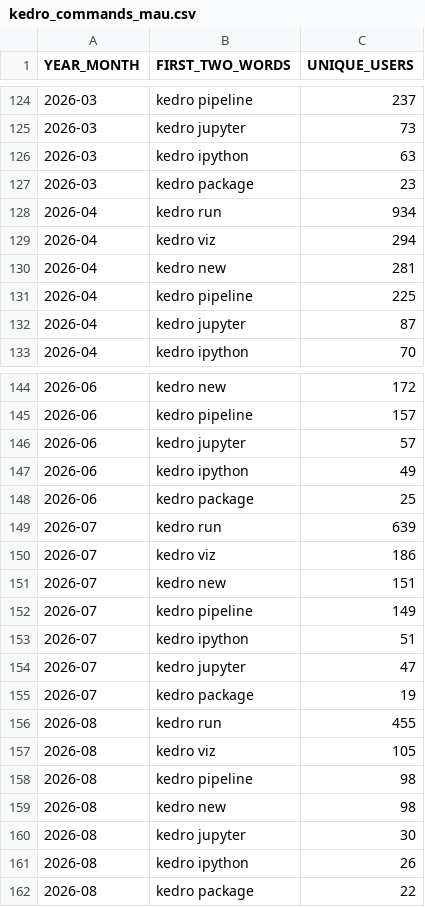
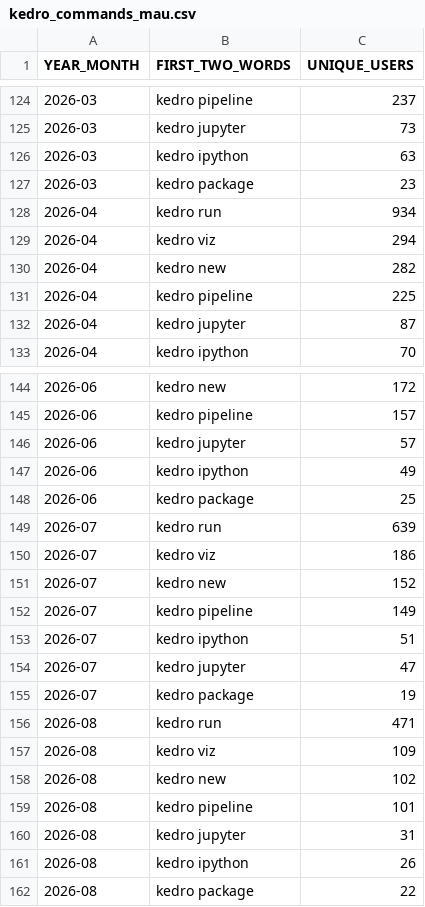
Before and after one commit to DimedS/kedro-pycafe-data, a CSV file: data/02_intermediate/kedro_commands_mau.csv, drawn as a sheet; only a part is shown, gaps mark what is left out.

```diff
--- a/data/02_intermediate/kedro_commands_mau.csv
+++ b/data/02_intermediate/kedro_commands_mau.csv
@@ -129,3 +129,3 @@ YEAR_MONTH,FIRST_TWO_WORDS,UNIQUE_USERS
 2026-04,kedro viz,294
-2026-04,kedro new,281
+2026-04,kedro new,282
 2026-04,kedro pipeline,225
@@ -150,3 +150,3 @@ YEAR_MONTH,FIRST_TWO_WORDS,UNIQUE_USERS
 2026-07,kedro viz,186
-2026-07,kedro new,151
+2026-07,kedro new,152
 2026-07,kedro pipeline,149
@@ -155,7 +155,7 @@ YEAR_MONTH,FIRST_TWO_WORDS,UNIQUE_USERS
 2026-07,kedro package,19
-2026-08,kedro run,455
-2026-08,kedro viz,105
-2026-08,kedro pipeline,98
-2026-08,kedro new,98
-2026-08,kedro jupyter,30
+2026-08,kedro run,471
+2026-08,kedro viz,109
+2026-08,kedro new,102
+2026-08,kedro pipeline,101
+2026-08,kedro jupyter,31
 2026-08,kedro ipython,26
```
Also changed, not shown: data/02_intermediate/kedro_plugins_mau.csv, data/02_intermediate/mau_kedro.csv, 1 other file.
